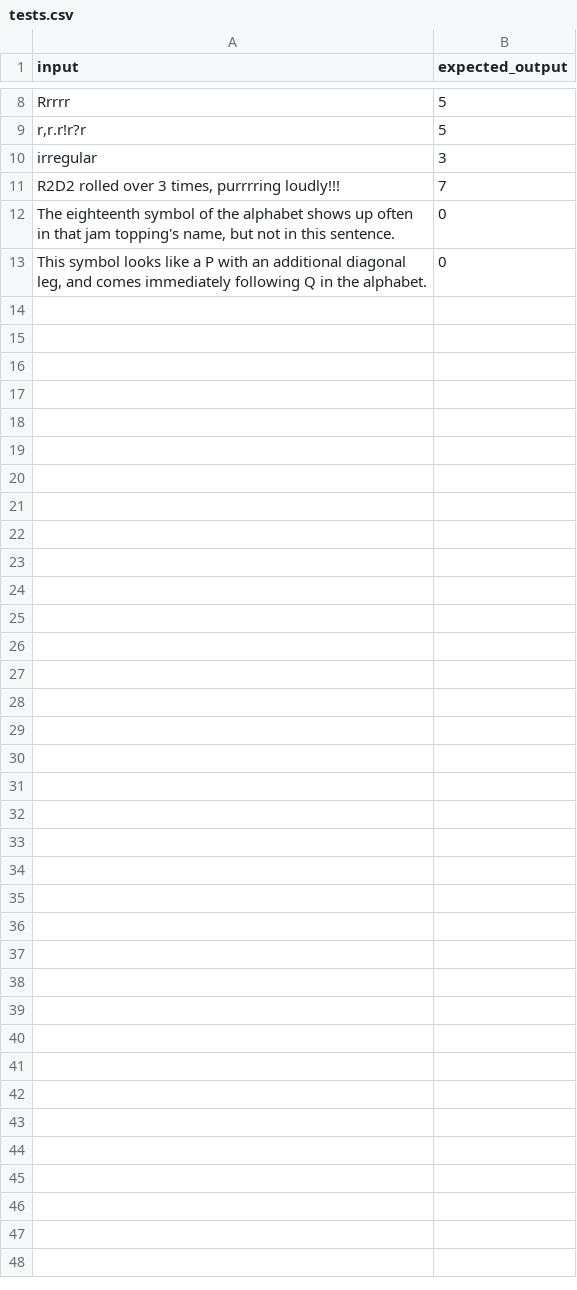
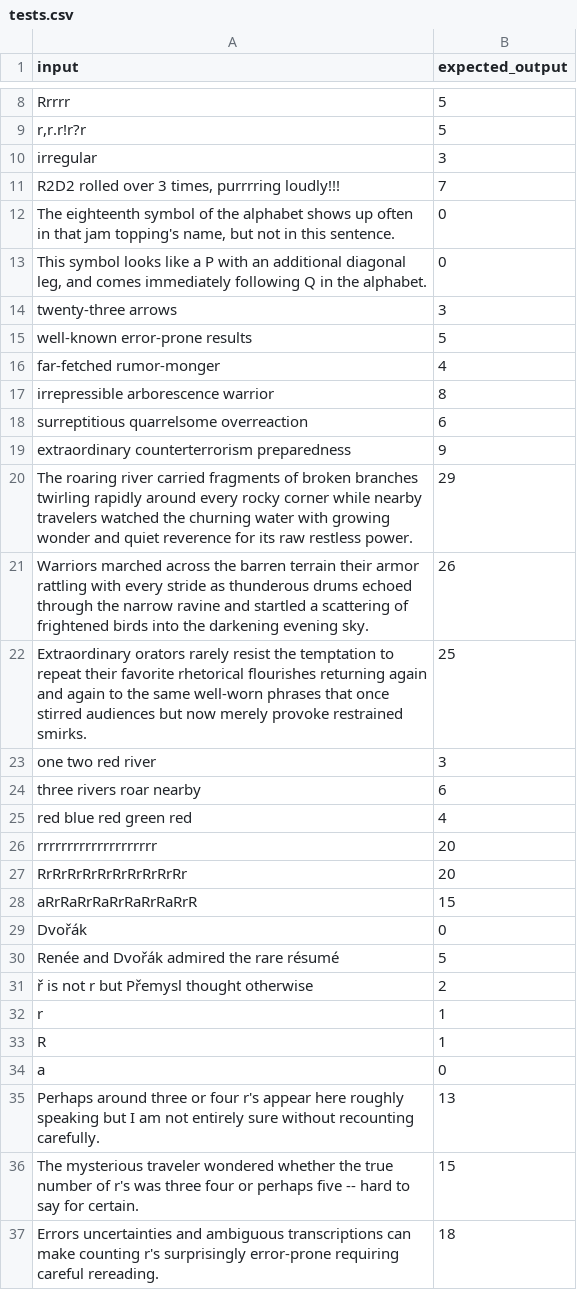
Before and after one commit to davidkobilnyk/claude-skill-dev, a CSV file: skill-lab/count-r/tests.csv, drawn as a sheet; only a part is shown, gaps mark what is left out; the diff names each change by its address in the sheet, - before the commit and + after, or states it on an @@ line.

```diff
--- a/skill-lab/count-r/tests.csv
+++ b/skill-lab/count-r/tests.csv
+row 14: twenty-three arrows | 3
+row 15: well-known error-prone results | 5
+row 16: far-fetched rumor-monger | 4
+row 17: irrepressible arborescence warrior | 8
+row 18: surreptitious quarrelsome overreaction | 6
+row 19: extraordinary counterterrorism preparedness | 9
+row 20: The roaring river carried fragments of broken branches twirling rapidly around every rocky corner while nearby travelers watched the churning water with growing wonder and quiet reverence for its raw restless power. | 29
+row 21: Warriors marched across the barren terrain their armor rattling with every stride as thunderous drums echoed through the narrow ravine and startled a scattering of frightened birds into the darkening evening sky. | 26
+row 22: Extraordinary orators rarely resist the temptation to repeat their favorite rhetorical flourishes returning again and again to the same well-worn phrases that once stirred audiences but now merely provoke restrained smirks. | 25
+row 23: one two red river | 3
+row 24: three rivers roar nearby | 6
+row 25: red blue red green red | 4
+row 26: rrrrrrrrrrrrrrrrrrrr | 20
+row 27: RrRrRrRrRrRrRrRrRrRr | 20
+row 28: aRrRaRrRaRrRaRrRaRrR | 15
+row 29: Dvořák | 0
+row 30: Renée and Dvořák admired the rare résumé | 5
+row 31: ř is not r but Přemysl thought otherwise | 2
+row 32: r | 1
+row 33: R | 1
+row 34: a | 0
+row 35: Perhaps around three or four r's appear here roughly speaking but I am not entirely sure without recounting carefully. | 13
+row 36: The mysterious traveler wondered whether the true number of r's was three four or perhaps five -- hard to say for certain. | 15
+row 37: Errors uncertainties and ambiguous transcriptions can make counting r's surprisingly error-prone requiring careful rereading. | 18
```
